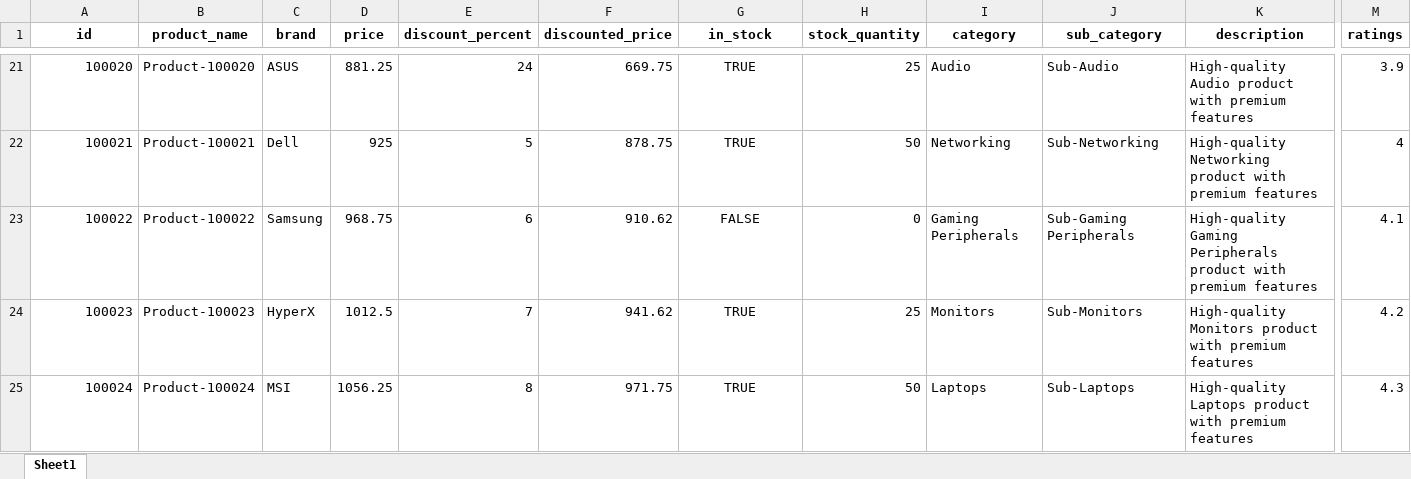
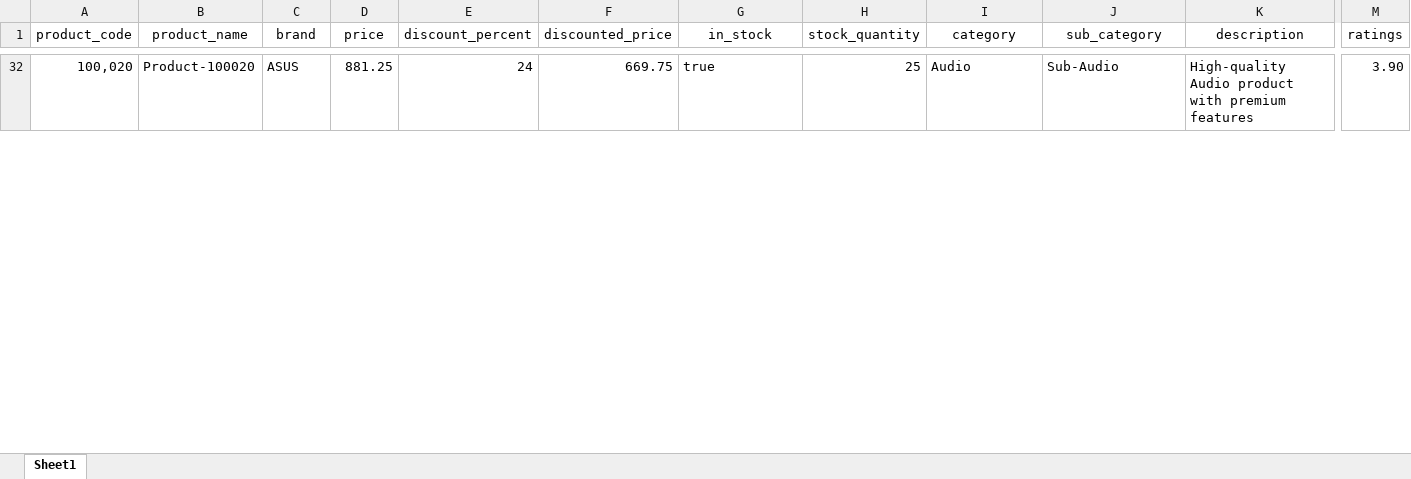
Before and after one commit to taufiq-ai/Privacy-Aware-RAG, an Excel workbook: data/data.xlsx, sheet Sheet1, drawn as a sheet; only a part is shown, gaps mark what is left out; values as stored, in another font and other column widths than the file's, no borders; removed rows and columns are numbered as before the commit, all else as after; rows hold the shown columns only; the diff covers the shown part only; the diff names each change by its address in the sheet, - before the commit and + after, or states it on an @@ line.

```diff
--- a/data/data.xlsx (sheet Sheet1)
+++ b/data/data.xlsx (sheet Sheet1)
-A1: id
+A1: product_code
-A1:M1 bold: on
+A1:M1 bold: off
-A32 (product_code): 100020
+A32 (product_code): 100,020
-G32 (in_stock): TRUE
+G32 (in_stock): true
-G32 alignment: center
+G32 alignment: left
-M32 (ratings): 3.9
+M32 (ratings): 3.90
-row 22: 100021 | Product-100021 | Dell | 925 | 5 | 878.75 | TRUE | 50 | Networking | Sub-Networking | High-quality Networking product with premium features | 4
-row 23: 100022 | Product-100022 | Samsung | 968.75 | 6 | 910.62 | FALSE | 0 | Gaming Peripherals | Sub-Gaming Peripherals | High-quality Gaming Peripherals product with premium features | 4.1
-row 24: 100023 | Product-100023 | HyperX | 1012.5 | 7 | 941.62 | TRUE | 25 | Monitors | Sub-Monitors | High-quality Monitors product with premium features | 4.2
-row 25: 100024 | Product-100024 | MSI | 1056.25 | 8 | 971.75 | TRUE | 50 | Laptops | Sub-Laptops | High-quality Laptops product with premium features | 4.3
```
Also changed, not shown: 49 added rows, 45 removed rows and cell formats elsewhere in this sheet, 5 other files.
